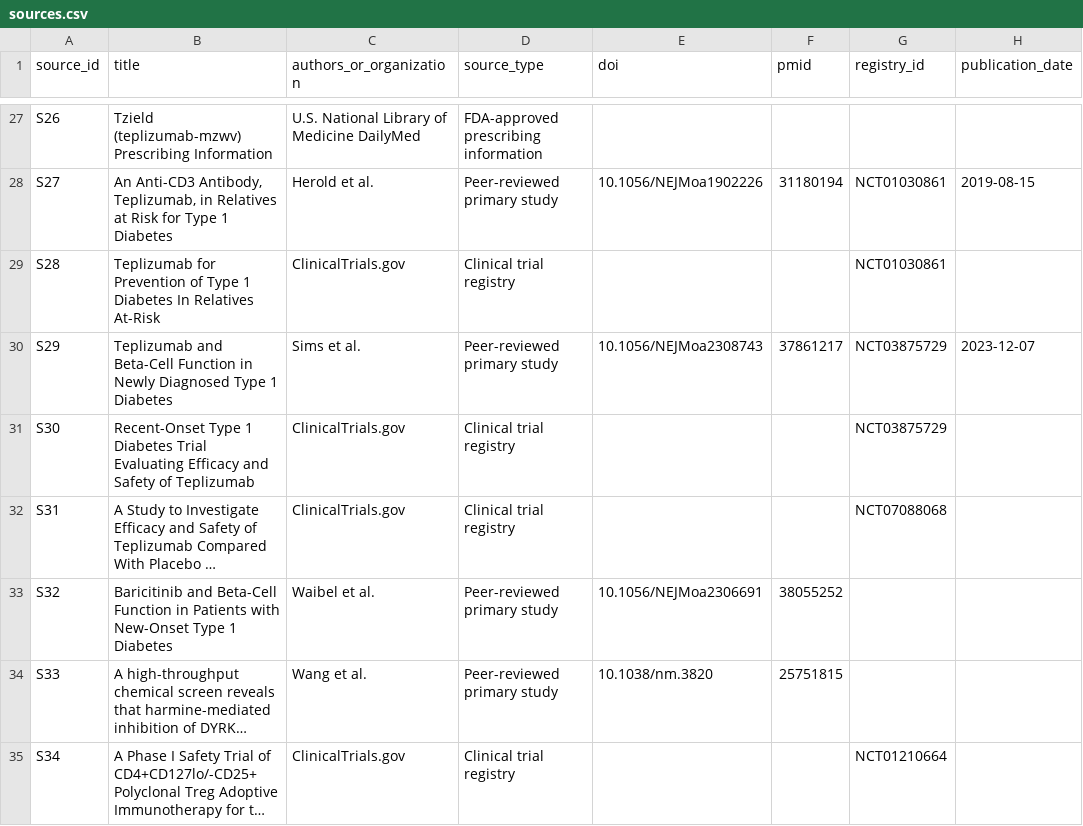
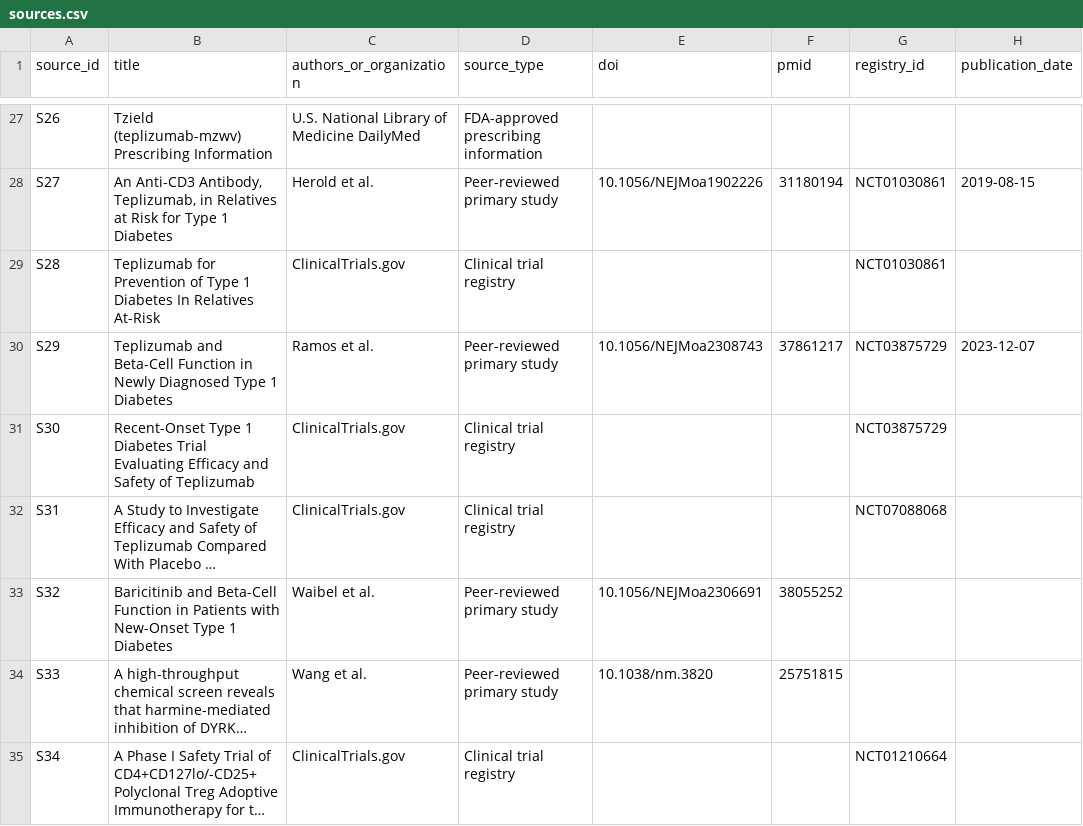
Before and after one commit to aditmer/type1-diabetes-cure-research, a CSV file: data/sources.csv, drawn as a sheet; only a part is shown, gaps mark what is left out; long unchanged cells end in …; the diff names each change by its address in the sheet, - before the commit and + after, or states it on an @@ line.

```diff
--- a/data/sources.csv
+++ b/data/sources.csv
-C30 (authors_or_organization): Sims et al.
+C30 (authors_or_organization): Ramos et al.
```
Also changed, not shown: data/evidence.csv, 1 other file.
